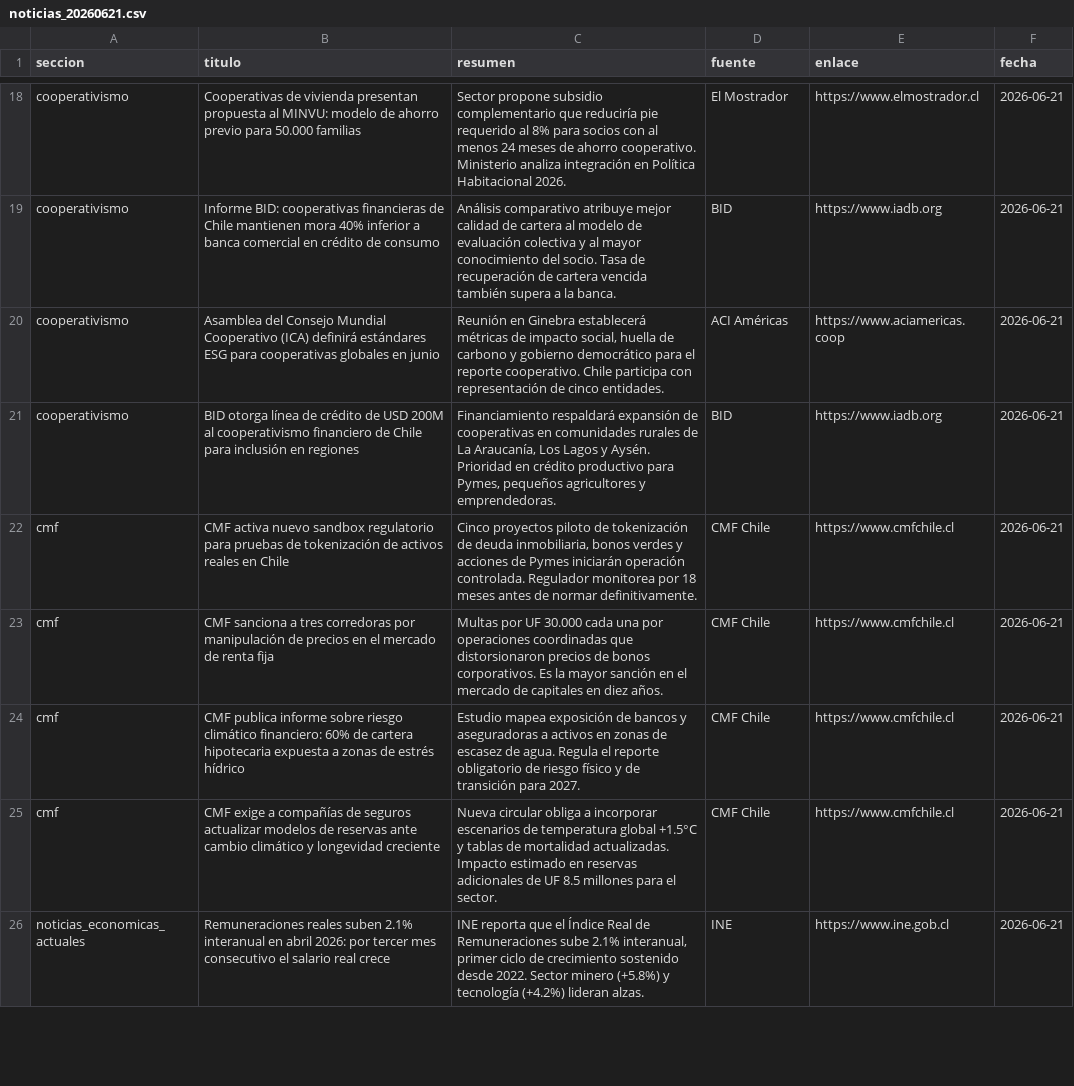
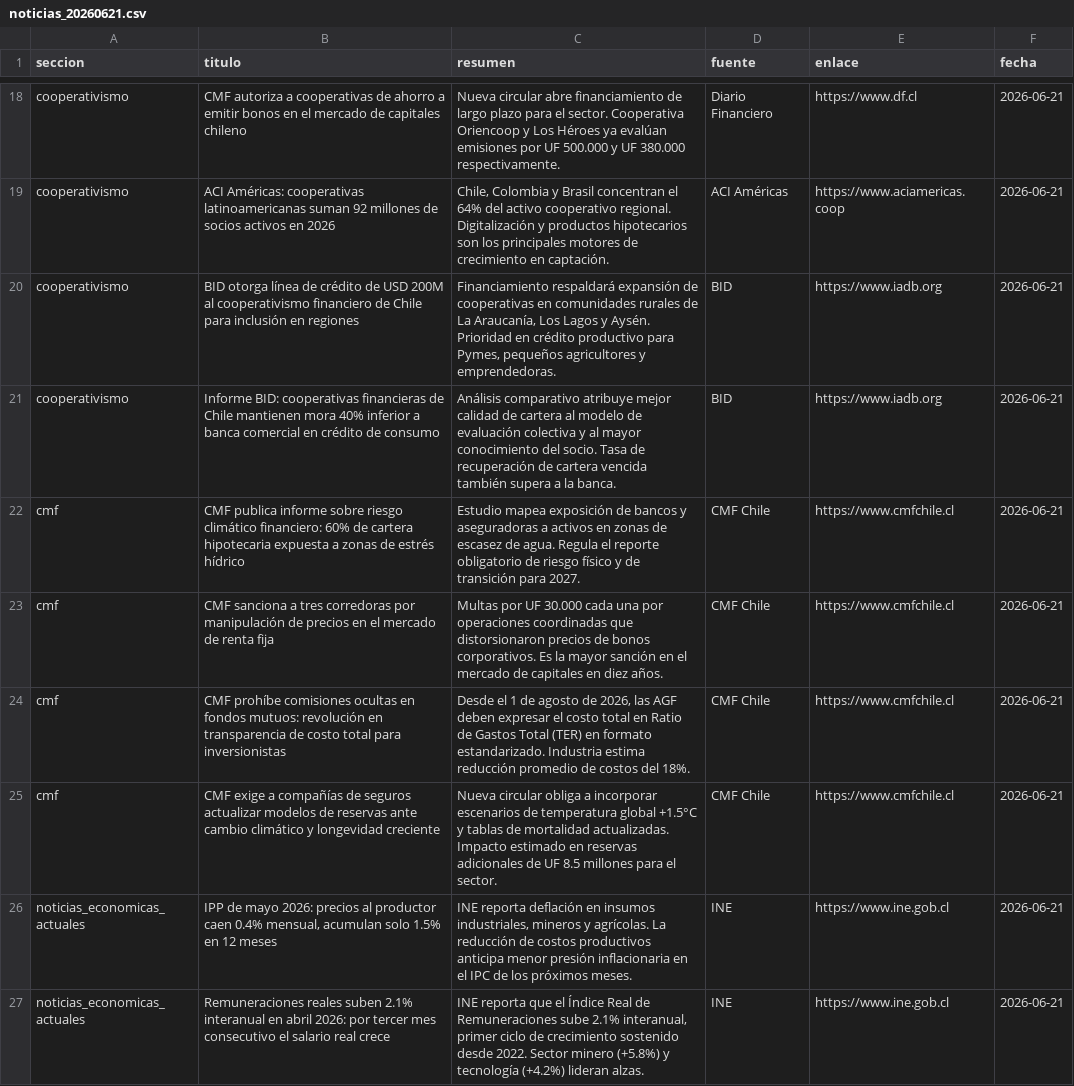
Before and after one commit to erickfranciscohernandez/financiero, a CSV file: noticias_20260621.csv, drawn as a sheet; only a part is shown, gaps mark what is left out; removed rows and columns are numbered as before the commit, all else as after; the diff covers the shown part only; the diff names each change by its address in the sheet, - before the commit and + after, or states it on an @@ line.

```diff
--- a/noticias_20260621.csv
+++ b/noticias_20260621.csv
-B18 (titulo): Cooperativas de vivienda presentan propuesta al MINVU: modelo de ahorro previo para 50.000 familias
+B18 (titulo): CMF autoriza a cooperativas de ahorro a emitir bonos en el mercado de capitales chileno
-C18 (resumen): Sector propone subsidio complementario que reduciría pie requerido al 8% para socios con al menos 24 meses de ahorro cooperativo. Ministerio analiza integración en Política Habitacional 2026.
+C18 (resumen): Nueva circular abre financiamiento de largo plazo para el sector. Cooperativa Oriencoop y Los Héroes ya evalúan emisiones por UF 500.000 y UF 380.000 respectivamente.
-D18 (fuente): El Mostrador
+D18 (fuente): Diario Financiero
-E18 (enlace): https://www.elmostrador.cl
+E18 (enlace): https://www.df.cl
+row 19: cooperativismo | ACI Américas: cooperativas latinoamericanas suman 92 millones de socios activos en 2026 | Chile, Colombia y Brasil concentran el 64% del activo cooperativo regional. Digitalización y productos hipotecarios son los principales motores de crecimiento en captación. | ACI Américas | https://www.aciamericas.coop | 2026-06-21
@@ row 21 moved to row 20: cooperativismo @@
-row 20: cooperativismo | Asamblea del Consejo Mundial Cooperativo (ICA) definirá estándares ESG para cooperativas globales en junio | Reunión en Ginebra establecerá métricas de impacto social, huella de carbono y gobierno democrático para el reporte cooperativo. Chile participa con representación de cinco entidades. | ACI Américas | https://www.aciamericas.coop | 2026-06-21
-B22 (titulo): CMF activa nuevo sandbox regulatorio para pruebas de tokenización de activos reales en Chile
+B22 (titulo): CMF publica informe sobre riesgo climático financiero: 60% de cartera hipotecaria expuesta a zonas de estrés hídrico
-C22 (resumen): Cinco proyectos piloto de tokenización de deuda inmobiliaria, bonos verdes y acciones de Pymes iniciarán operación controlada. Regulador monitorea por 18 meses antes de normar definitivamente.
+C22 (resumen): Estudio mapea exposición de bancos y aseguradoras a activos en zonas de escasez de agua. Regula el reporte obligatorio de riesgo físico y de transición para 2027.
-B24 (titulo): CMF publica informe sobre riesgo climático financiero: 60% de cartera hipotecaria expuesta a zonas de estrés hídrico
+B24 (titulo): CMF prohíbe comisiones ocultas en fondos mutuos: revolución en transparencia de costo total para inversionistas
-C24 (resumen): Estudio mapea exposición de bancos y aseguradoras a activos en zonas de escasez de agua. Regula el reporte obligatorio de riesgo físico y de transición para 2027.
+C24 (resumen): Desde el 1 de agosto de 2026, las AGF deben expresar el costo total en Ratio de Gastos Total (TER) en formato estandarizado. Industria estima reducción promedio de costos del 18%.
+row 26: noticias_economicas_actuales | IPP de mayo 2026: precios al productor caen 0.4% mensual, acumulan solo 1.5% en 12 meses | INE reporta deflación en insumos industriales, mineros y agrícolas. La reducción de costos productivos anticipa menor presión inflacionaria en el IPC de los próximos meses. | INE | https://www.ine.gob.cl | 2026-06-21
```
Also changed, not shown: 7 added rows, 8 removed rows and 28 edited cells elsewhere in this file, 8 other files.
